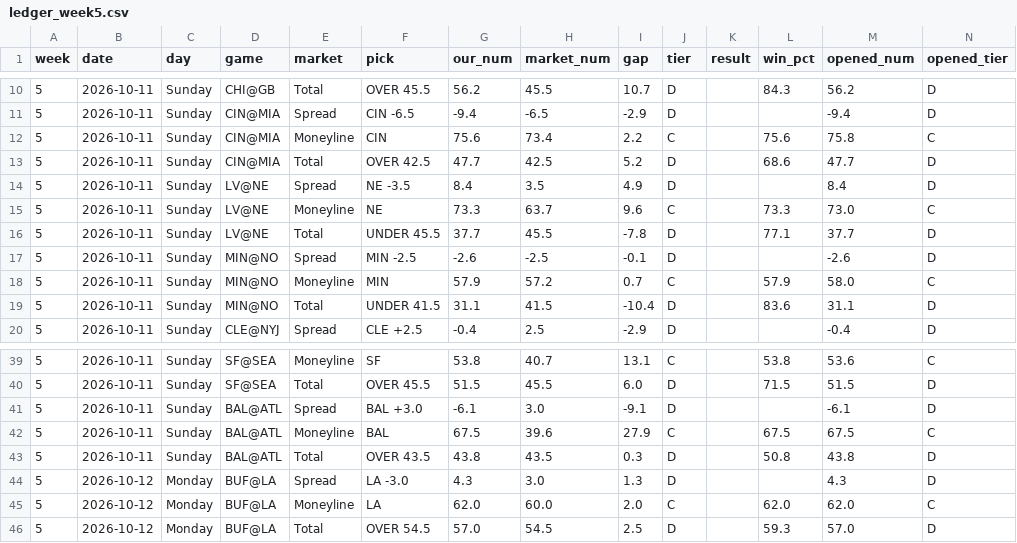
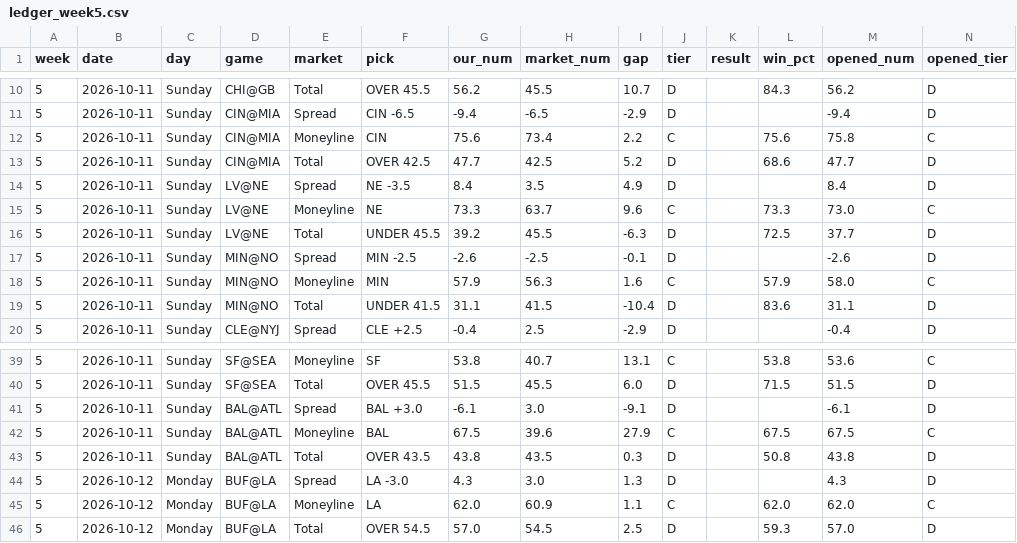
Before and after one commit to fourty2se7en/nfl-card, a CSV file: scripts/ledger_week5.csv, drawn as a sheet; only a part is shown, gaps mark what is left out; the diff covers the shown part only.

```diff
--- a/scripts/ledger_week5.csv
+++ b/scripts/ledger_week5.csv
@@ -15,5 +15,5 @@ week,date,day,game,market,pick,our_num,market_num,gap,tier,result,win_pct,opened
 5,2026-10-11,Sunday,LV@NE,Moneyline,NE,73.3,63.7,9.6,C,,73.3,73.0,C
-5,2026-10-11,Sunday,LV@NE,Total,UNDER 45.5,37.7,45.5,-7.8,D,,77.1,37.7,D
+5,2026-10-11,Sunday,LV@NE,Total,UNDER 45.5,39.2,45.5,-6.3,D,,72.5,37.7,D
 5,2026-10-11,Sunday,MIN@NO,Spread,MIN -2.5,-2.6,-2.5,-0.1,D,,,-2.6,D
-5,2026-10-11,Sunday,MIN@NO,Moneyline,MIN,57.9,57.2,0.7,C,,57.9,58.0,C
+5,2026-10-11,Sunday,MIN@NO,Moneyline,MIN,57.9,56.3,1.6,C,,57.9,58.0,C
 5,2026-10-11,Sunday,MIN@NO,Total,UNDER 41.5,31.1,41.5,-10.4,D,,83.6,31.1,D
@@ -44,3 +44,3 @@ week,date,day,game,market,pick,our_num,market_num,gap,tier,result,win_pct,opened
 5,2026-10-12,Monday,BUF@LA,Spread,LA -3.0,4.3,3.0,1.3,D,,,4.3,D
-5,2026-10-12,Monday,BUF@LA,Moneyline,LA,62.0,60.0,2.0,C,,62.0,62.0,C
+5,2026-10-12,Monday,BUF@LA,Moneyline,LA,62.0,60.9,1.1,C,,62.0,62.0,C
 5,2026-10-12,Monday,BUF@LA,Total,OVER 54.5,57.0,54.5,2.5,D,,59.3,57.0,D
```
Also changed, not shown: 29 edited cells elsewhere in this file, scripts/ledger_history.csv, scripts/season_stats.csv, 5 other files.
